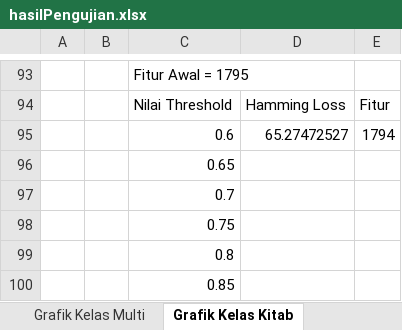
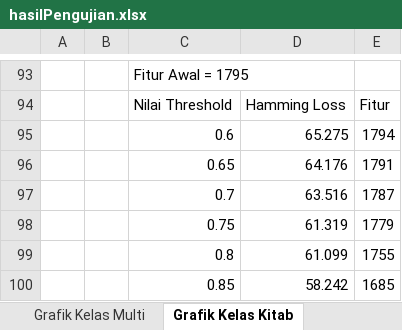
Before and after one commit to yuslanabubakar/Tugas_Akhir, an Excel workbook: code/hasilPengujian.xlsx, sheet Grafik Kelas Kitab, drawn as a sheet; only a part is shown, gaps mark what is left out; values as stored, in another font and other column widths than the file's, no borders; charts and pictures not drawn; removed rows and columns are numbered as before the commit, all else as after; the diff names each change by its address in the sheet, - before the commit and + after, or states it on an @@ line.

```diff
--- a/code/hasilPengujian.xlsx (sheet Grafik Kelas Kitab)
+++ b/code/hasilPengujian.xlsx (sheet Grafik Kelas Kitab)
-D95: 65.27472527
+D95: 65.275
-row 96:  |  | 0.65
-row 97:  |  | 0.7
-row 98:  |  | 0.75
-row 99:  |  | 0.8
-row 100:  |  | 0.85
+row 96:  |  | 0.65 | 64.176 | 1791
+row 97:  |  | 0.7 | 63.516 | 1787
+row 98:  |  | 0.75 | 61.319 | 1779
+row 99:  |  | 0.8 | 61.099 | 1755
+row 100:  |  | 0.85 | 58.242 | 1685
```
Also changed, not shown: charts or pictures, 5 other files.
